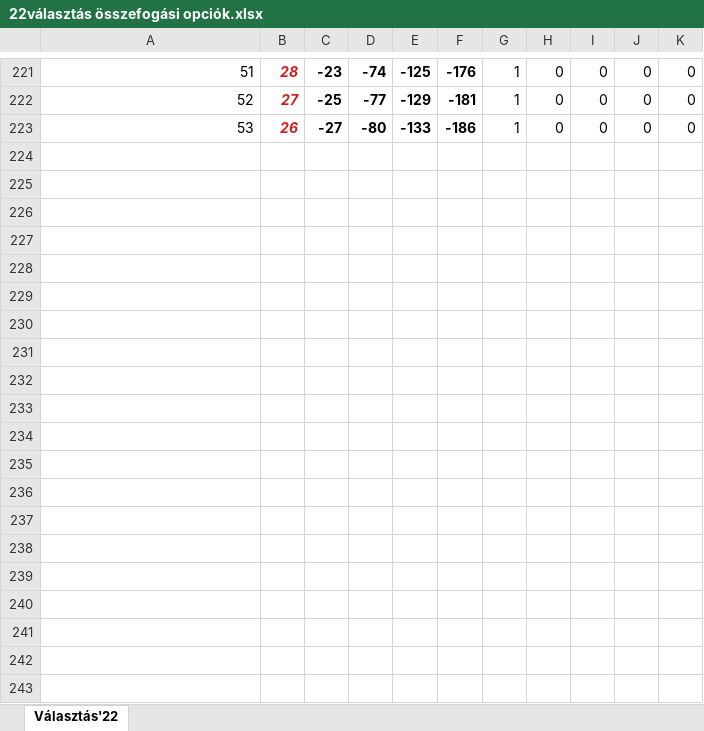
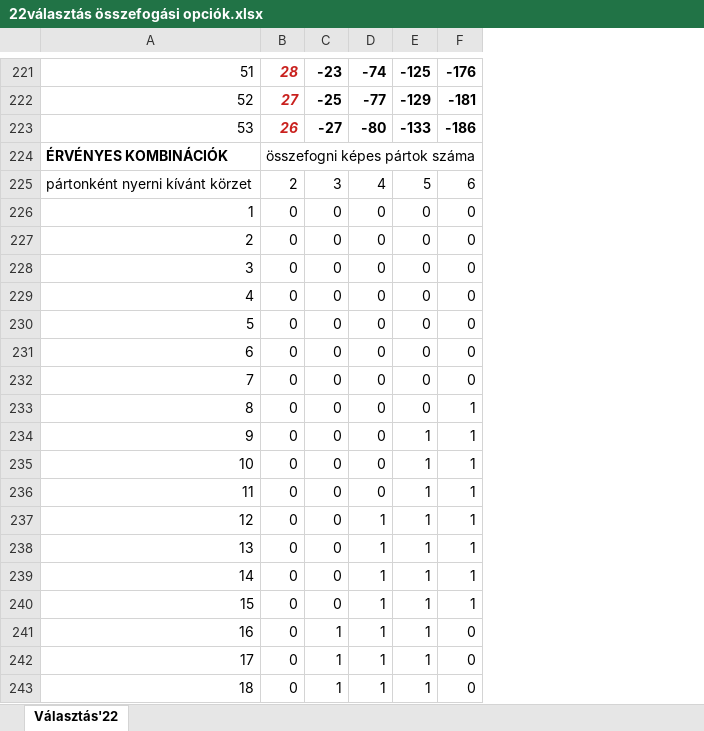
Before and after one commit to zemberitenyezo/disttributed_loaded_dice, an Excel workbook: 22választás összefogási opciók.xlsx, sheet Választás'22, drawn as a sheet; only a part is shown, gaps mark what is left out; values as stored, in another font and other column widths than the file's, no borders; removed rows and columns are numbered as before the commit, all else as after; the diff covers the shown part only; the diff names each change by its address in the sheet, - before the commit and + after, or states it on an @@ line.

```diff
--- a/22választás összefogási opciók.xlsx (sheet Választás'22)
+++ b/22választás összefogási opciók.xlsx (sheet Választás'22)
-column G, rows 221-223: all 1
-column H, rows 221-223: all 0
-column I, rows 221-223: all 0
-column J, rows 221-223: all 0
-column K, rows 221-223: all 0
+row 224: ÉRVÉNYES KOMBINÁCIÓK | összefogni képes pártok száma
+row 225: pártonként nyerni kívánt körzet | 2 | 3 | 4 | 5 | 6
+row 226: 1 | 0 | 0 | 0 | 0 | 0
+row 227: 2 | 0 | 0 | 0 | 0 | 0
+row 228: 3 | 0 | 0 | 0 | 0 | 0
+row 229: 4 | 0 | 0 | 0 | 0 | 0
+row 230: 5 | 0 | 0 | 0 | 0 | 0
+row 231: 6 | 0 | 0 | 0 | 0 | 0
+row 232: 7 | 0 | 0 | 0 | 0 | 0
+row 233: 8 | 0 | 0 | 0 | 0 | 1
+row 234: 9 | 0 | 0 | 0 | 1 | 1
+row 235: 10 | 0 | 0 | 0 | 1 | 1
+row 236: 11 | 0 | 0 | 0 | 1 | 1
+row 237: 12 | 0 | 0 | 1 | 1 | 1
+row 238: 13 | 0 | 0 | 1 | 1 | 1
+row 239: 14 | 0 | 0 | 1 | 1 | 1
+row 240: 15 | 0 | 0 | 1 | 1 | 1
+row 241: 16 | 0 | 1 | 1 | 1 | 0
+row 242: 17 | 0 | 1 | 1 | 1 | 0
+row 243: 18 | 0 | 1 | 1 | 1 | 0
```
Also changed, not shown: 35 added rows and row numbers in column A elsewhere in this sheet, 1 other file.
